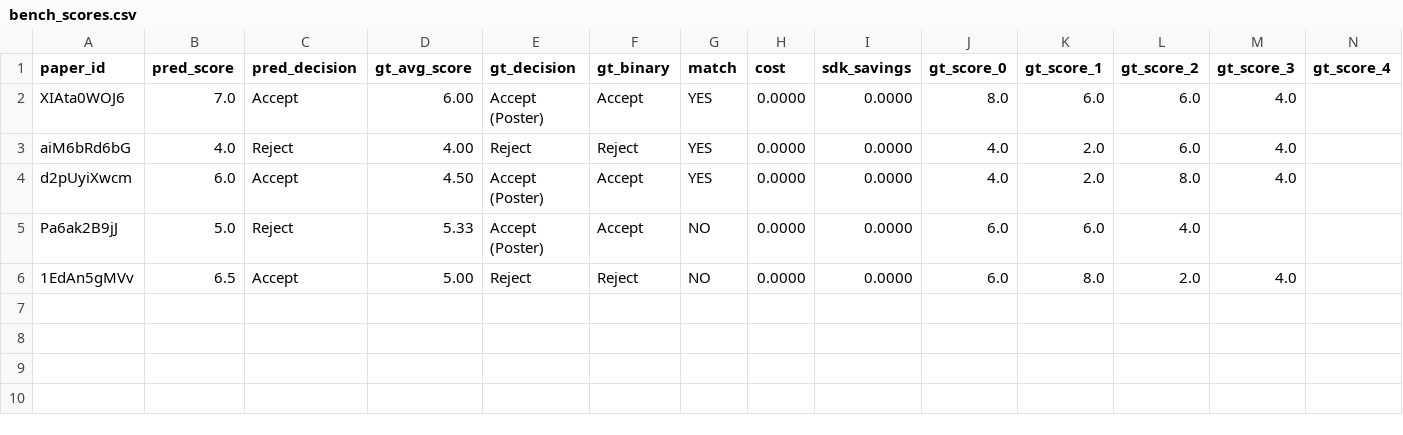
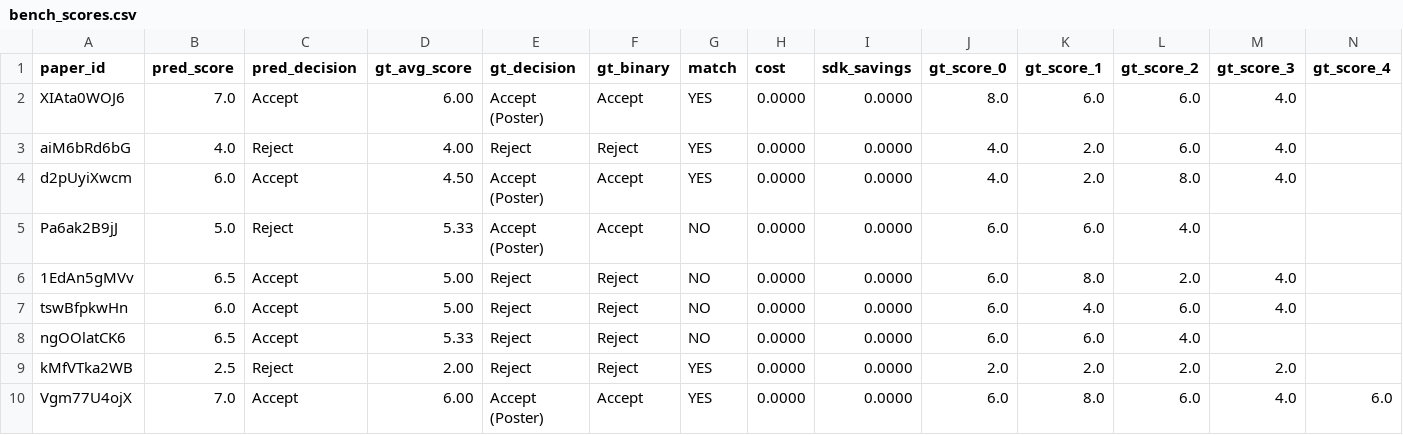
Before and after one commit to weathon/review_agent, a CSV file: new/bench_scores.csv, drawn as a sheet; only a part is shown; rows hold the shown columns only; the diff names each change by its address in the sheet, - before the commit and + after, or states it on an @@ line.

```diff
--- a/new/bench_scores.csv
+++ b/new/bench_scores.csv
+row 7: tswBfpkwHn | 6.0 | Accept | 5.00 | Reject | Reject | NO | 0.0000 | 0.0000 | 6.0 | 4.0 | 6.0 | 4.0
+row 8: ngOOlatCK6 | 6.5 | Accept | 5.33 | Reject | Reject | NO | 0.0000 | 0.0000 | 6.0 | 6.0 | 4.0
+row 9: kMfVTka2WB | 2.5 | Reject | 2.00 | Reject | Reject | YES | 0.0000 | 0.0000 | 2.0 | 2.0 | 2.0 | 2.0
+row 10: Vgm77U4ojX | 7.0 | Accept | 6.00 | Accept (Poster) | Accept | YES | 0.0000 | 0.0000 | 6.0 | 8.0 | 6.0 | 4.0 | 6.0
```
Also changed, not shown: 6 other files.
